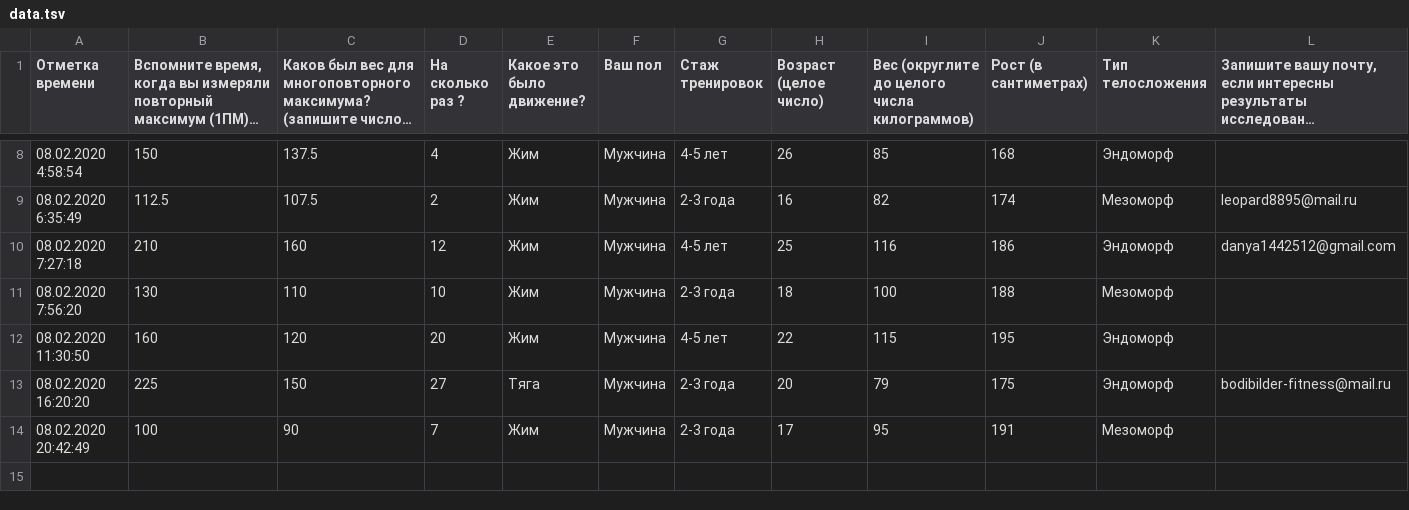
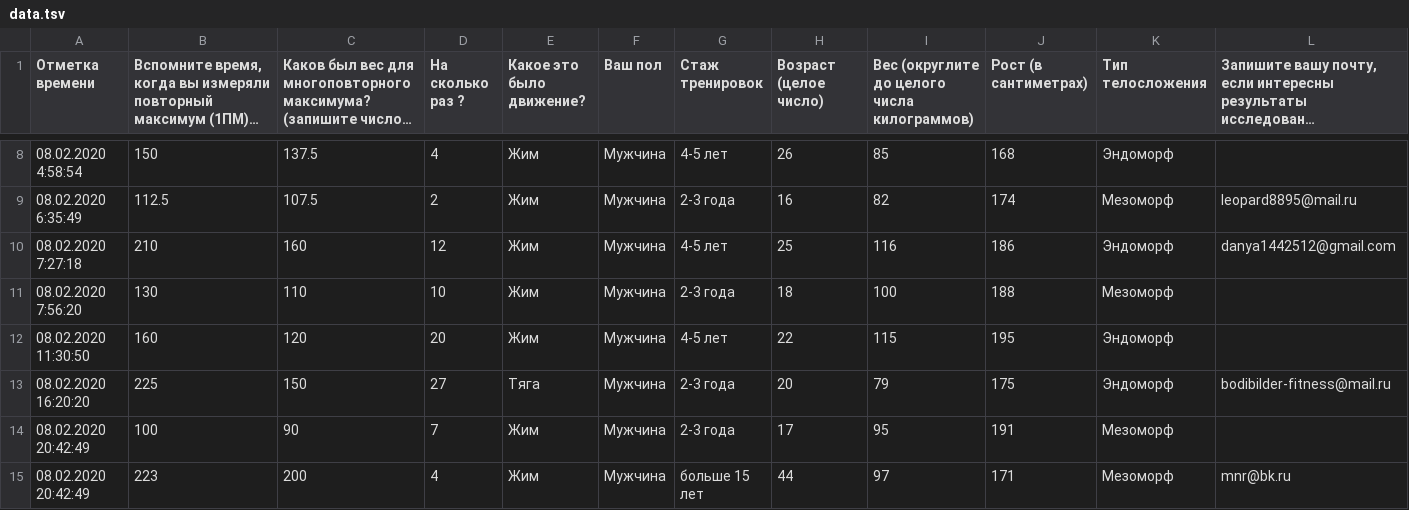
Before and after one commit to PasaOpasen/Powerlifting-training-diary-and-articles, a TSV file: Уравнение для повторного максимума/data.tsv, drawn as a sheet; only a part is shown, gaps mark what is left out; long unchanged cells end in ….

```diff
--- a/Уравнение для повторного максимума/data.tsv
+++ b/Уравнение для повторного максимума/data.tsv
@@ -14 +14,2 @@
 08.02.2020 20:42:49	100	90	7	Жим	Мужчина	2-3 года	17	95	191	Мезоморф	
+08.02.2020 20:42:49	223	200	4	Жим	Мужчина	больше 15 лет	44	97	171	Мезоморф	mnr@bk.ru
```
Also changed, not shown: 3 other files.
